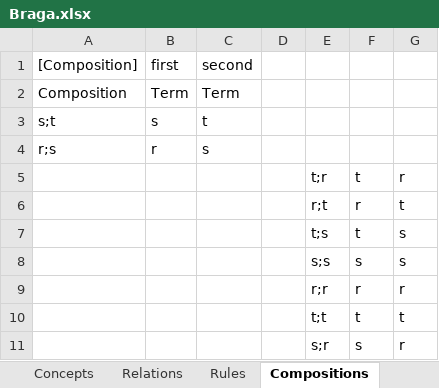
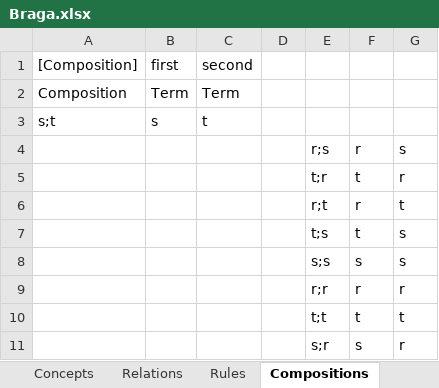
Before and after one commit to AmpersandTarski/ampersand-models, an Excel workbook: Braga/Braga.xlsx, sheet Compositions, drawn as a sheet; values as stored, in another font and other column widths than the file's, no borders; removed rows and columns are numbered as before the commit, all else as after; the diff names each change by its address in the sheet, - before the commit and + after, or states it on an @@ line.

```diff
--- a/Braga/Braga.xlsx (sheet Compositions)
+++ b/Braga/Braga.xlsx (sheet Compositions)
-row 4: r;s | r | s
+row 4:  |  |  |  | r;s | r | s
```
Also changed, not shown: sheet Relations, sheet Rules, 1 other file.
